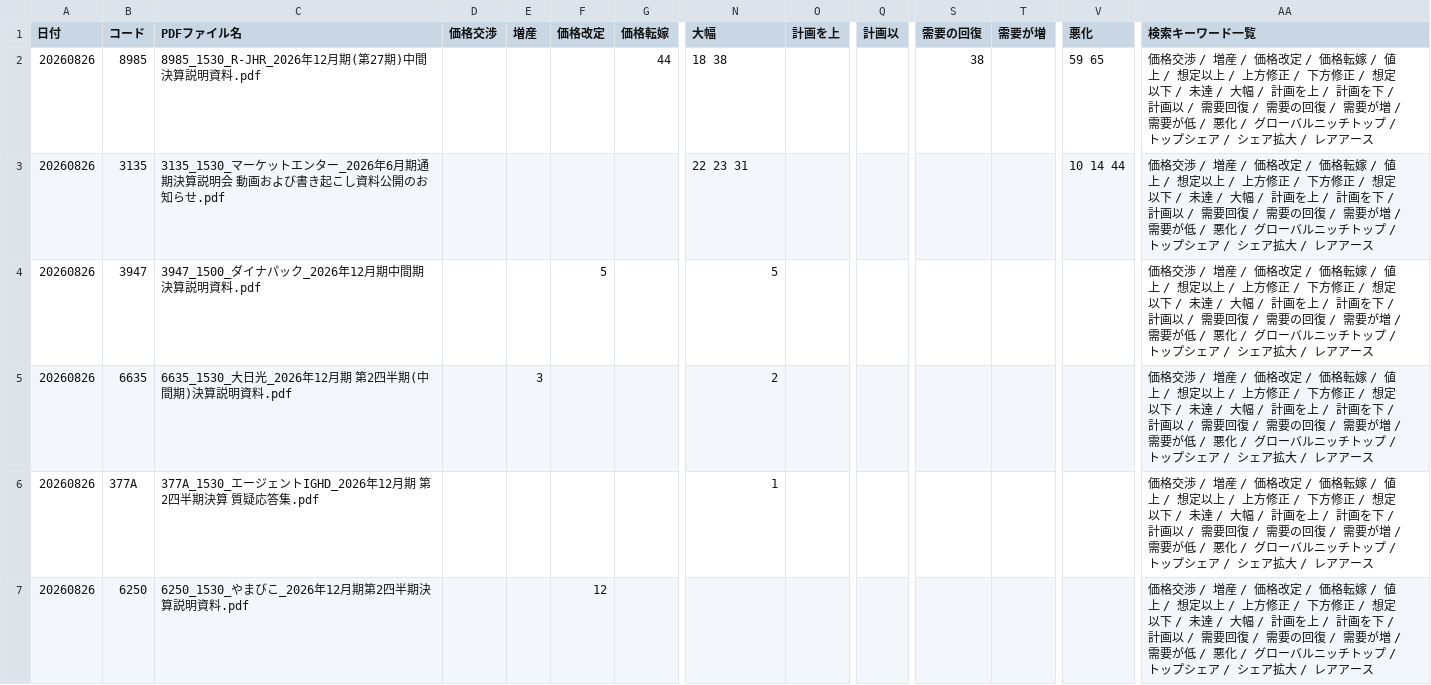
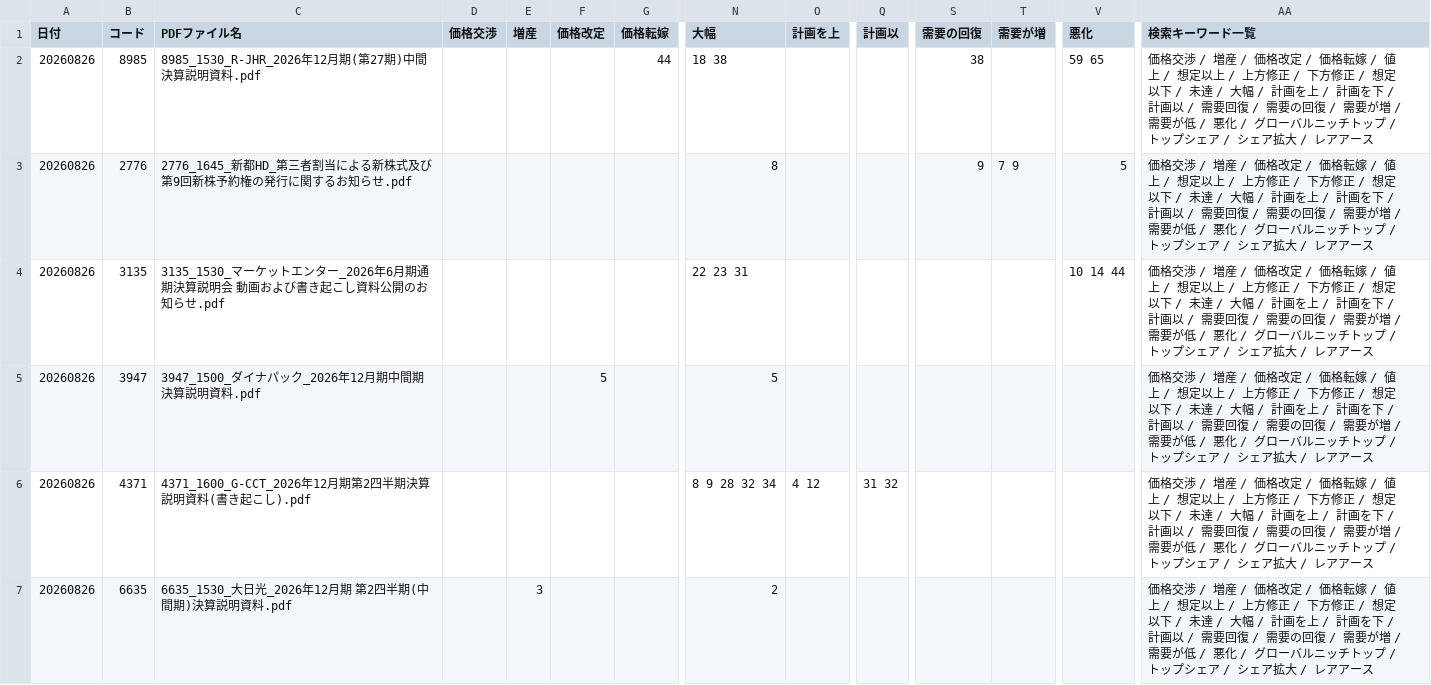
Before and after one commit to onokazu777/tdnet-viewer, a CSV file: data/search/Analysis_Hits_free_word_20260826.csv, drawn as a sheet; only a part is shown, gaps mark what is left out; the shorter side is filled out with more unchanged rows; rows hold the shown columns only; the diff covers the shown part only; the diff names each change by its address in the sheet, - before the commit and + after, or states it on an @@ line.

```diff
--- a/data/search/Analysis_Hits_free_word_20260826.csv
+++ b/data/search/Analysis_Hits_free_word_20260826.csv
+row 3: 20260826 | 2776 | 2776_1645_新都HD_第三者割当による新株式及び第9回新株予約権の発行に関するお知らせ.pdf |  |  |  |  | 8 |  |  | 9 | 7 9 | 5 | 価格交渉 / 増産 / 価格改定 / 価格転嫁 / 値上 / 想定以上 / 上方修正 / 下方修正 / 想定以下 / 未達 / 大幅 / 計画を上 / 計画を下 / 計画以 / 需要回復 / 需要の回復 / 需要が増 / 需要が低 / 悪化 / グローバルニッチトップ / トップシェア / シェア拡大 / レアアース
+row 6: 20260826 | 4371 | 4371_1600_G-CCT_2026年12月期第2四半期決算説明資料(書き起こし).pdf |  |  |  |  | 8 9 28 32 34 | 4 12 | 31 32 |  |  |  | 価格交渉 / 増産 / 価格改定 / 価格転嫁 / 値上 / 想定以上 / 上方修正 / 下方修正 / 想定以下 / 未達 / 大幅 / 計画を上 / 計画を下 / 計画以 / 需要回復 / 需要の回復 / 需要が増 / 需要が低 / 悪化 / グローバルニッチトップ / トップシェア / シェア拡大 / レアアース
```
Also changed, not shown: 5 added rows elsewhere in this file, data/search/PDF_Search_Result_Distribution_free_word_20260826_sh.csv, 6 other files.
